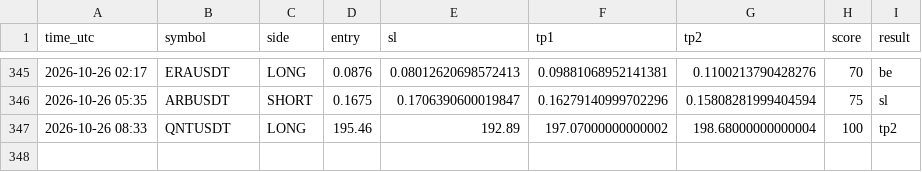
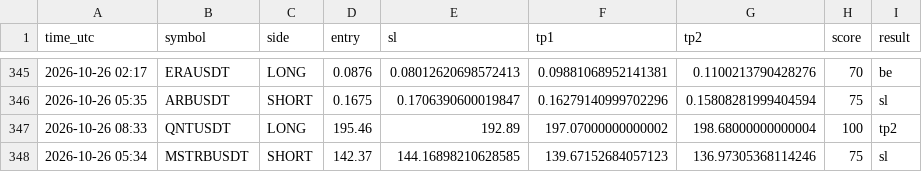
Before and after one commit to earnmoneyeasly/signal-bot, a CSV file: signals_log.csv, drawn as a sheet; only a part is shown, gaps mark what is left out.

```diff
--- a/signals_log.csv
+++ b/signals_log.csv
@@ -347 +347,2 @@ time_utc,symbol,side,entry,sl,tp1,tp2,score,result
 2026-10-26 08:33,QNTUSDT,LONG,195.46,192.89,197.07000000000002,198.68000000000004,100,tp2
+2026-10-26 05:34,MSTRBUSDT,SHORT,142.37,144.16898210628585,139.67152684057123,136.97305368114246,75,sl
```
Also changed, not shown: 2 other files.
